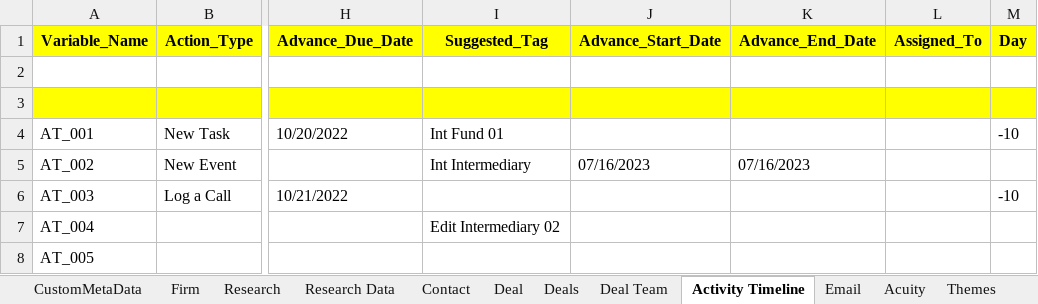
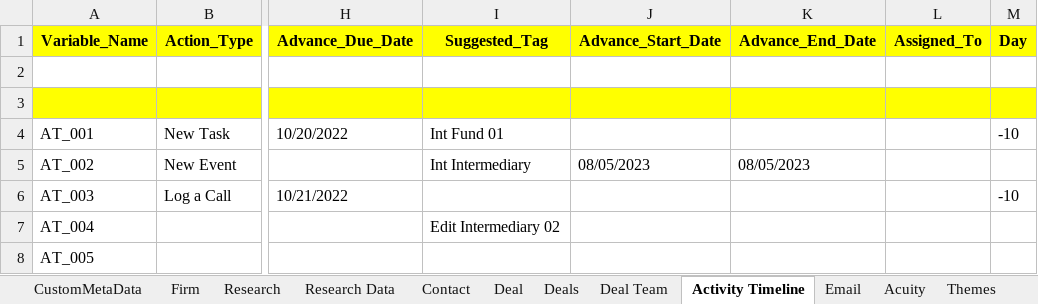
Before and after one commit to NitinNavatar/PE4.7, an Excel workbook: AcuityDataSheet.xlsx, sheet Activity Timeline, drawn as a sheet; only a part is shown, gaps mark what is left out; values as stored, in another font and other column widths than the file's, no borders; the diff names each change by its address in the sheet, - before the commit and + after, or states it on an @@ line.

```diff
--- a/AcuityDataSheet.xlsx (sheet Activity Timeline)
+++ b/AcuityDataSheet.xlsx (sheet Activity Timeline)
-J5 (Advance_Start_Date): 07/16/2023
+J5 (Advance_Start_Date): 08/05/2023
-K5 (Advance_End_Date): 07/16/2023
+K5 (Advance_End_Date): 08/05/2023
```
Also changed, not shown: sheet Firm, sheet Contact, sheet Fundraisings.
